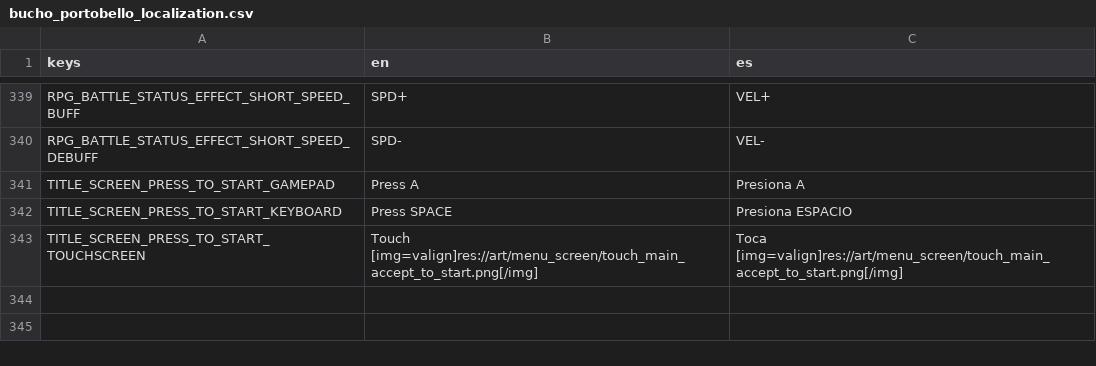
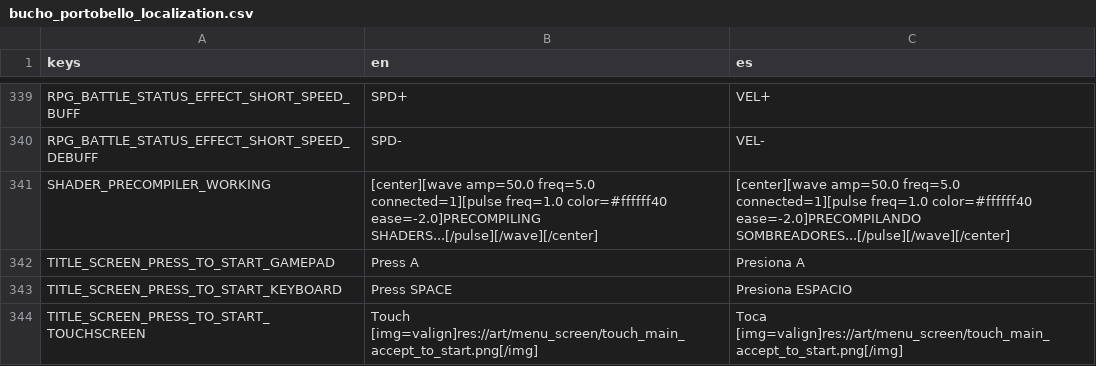
Before and after one commit to pyramid-seph/portobello, a CSV file: localization/bucho_portobello_localization.csv, drawn as a sheet; only a part is shown, gaps mark what is left out; the diff names each change by its address in the sheet, - before the commit and + after, or states it on an @@ line.

Commit message:
Precompile shaders
Awfully hardcoded, but hey, no new content will be added. Therefore, this approach is good enough.

```diff
--- a/localization/bucho_portobello_localization.csv
+++ b/localization/bucho_portobello_localization.csv
+row 341: SHADER_PRECOMPILER_WORKING | [center][wave amp=50.0 freq=5.0 connected=1][pulse freq=1.0 color=#ffffff40 ease=-2.0]PRECOMPILING SHADERS...[/pulse][/wave][/center] | [center][wave amp=50.0 freq=5.0 connected=1][pulse freq=1.0 color=#ffffff40 ease=-2.0]PRECOMPILANDO SOMBREADORES...[/pulse][/wave][/center]
```
Also changed, not shown: 9 other files.
